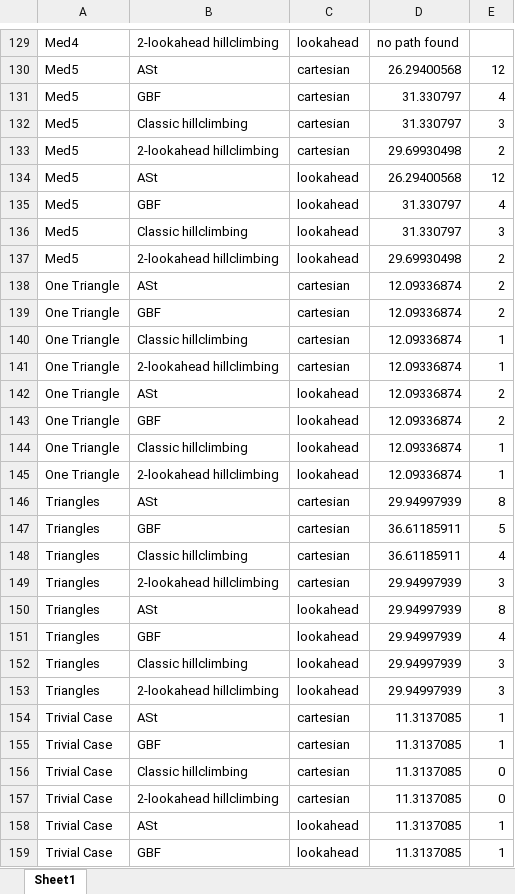
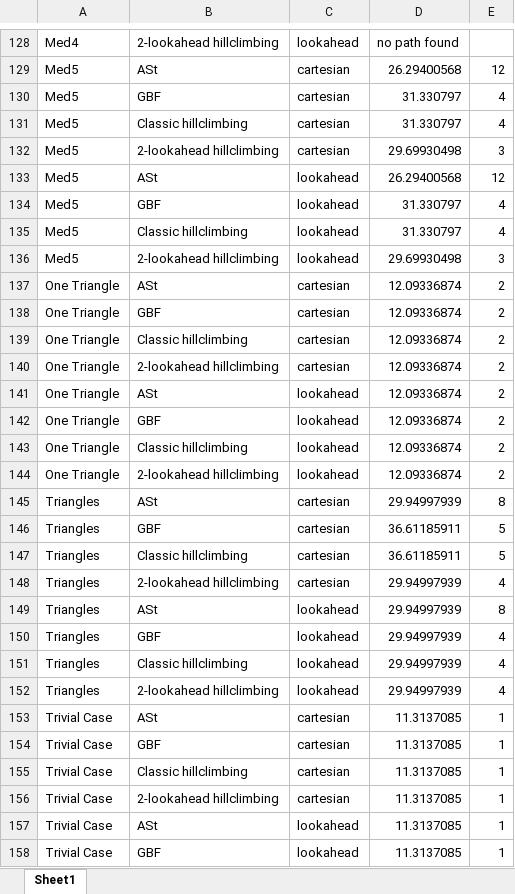
Before and after one commit to ACG8/ai-final-project-path-navigation, an Excel workbook: Data.xlsx, sheet Sheet1, drawn as a sheet; only a part is shown, gaps mark what is left out; values as stored, in another font and other column widths than the file's, no borders; addresses are those after the commit; the diff covers the shown part only; the diff names each change by its address in the sheet, - before the commit and + after, or states it on an @@ line.

```diff
--- a/Data.xlsx (sheet Sheet1)
+++ b/Data.xlsx (sheet Sheet1)
-E131: 3
+E131: 4
-E132: 2
+E132: 3
-E135: 3
+E135: 4
-E136: 2
+E136: 3
-E139:E140: 1
+E139:E140: 2
-E143:E144: 1
+E143:E144: 2
-E147: 4
+E147: 5
-E148: 3
+E148: 4
-E151:E152: 3
+E151:E152: 4
-E155:E156: 0
+E155:E156: 1
```
Also changed, not shown: 1 removed row and 41 edited cells elsewhere in this sheet.
